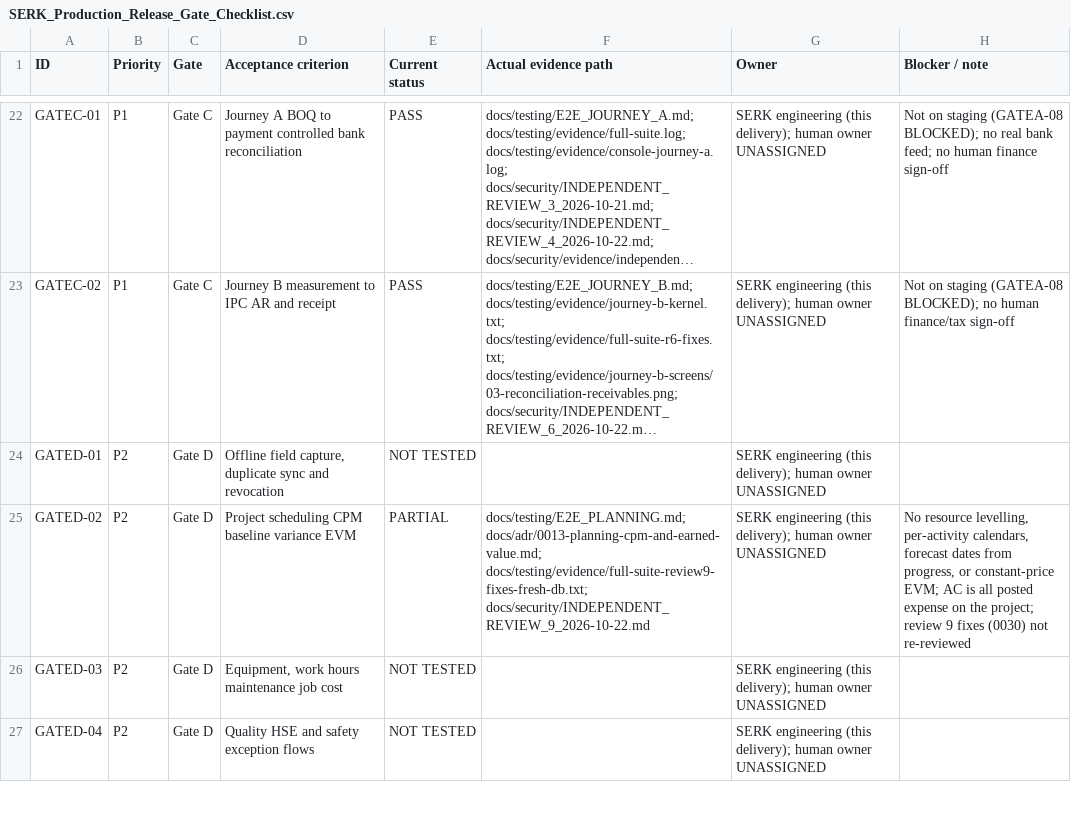
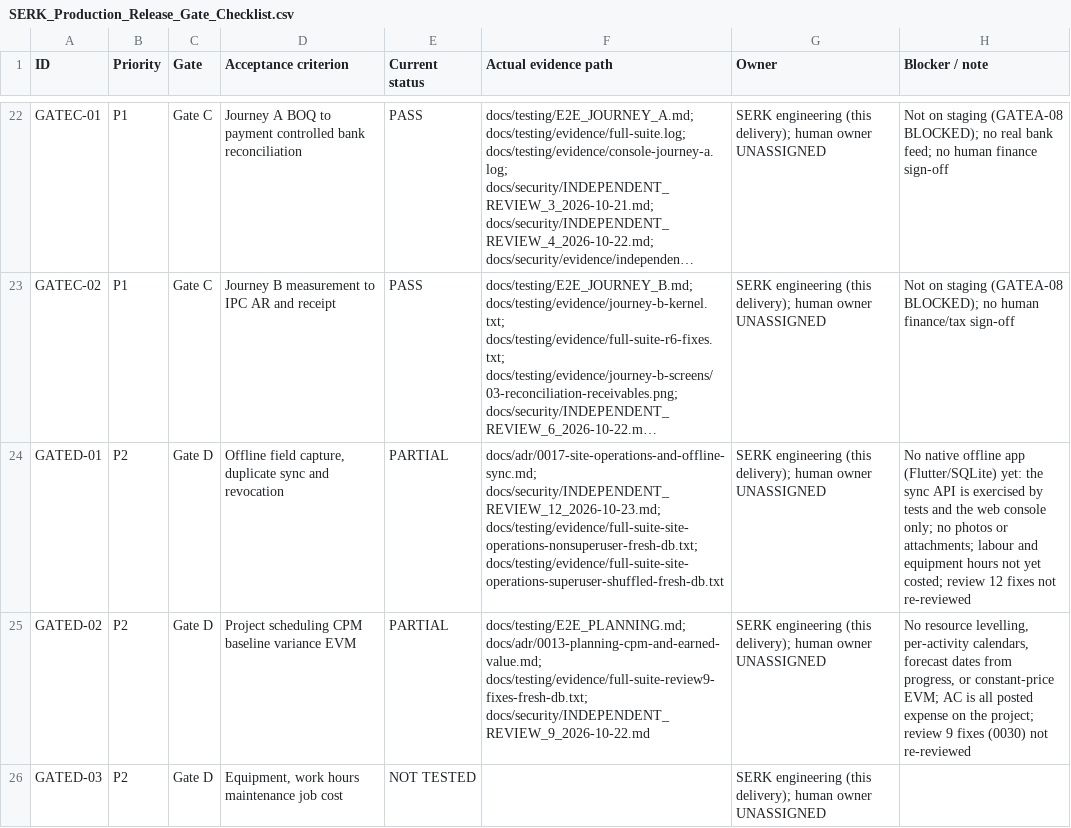
Before and after one commit to Egziu/Serk-construction, a CSV file: docs/release/SERK_Production_Release_Gate_Checklist.csv, drawn as a sheet; only a part is shown, gaps mark what is left out; the shorter side is filled out with more unchanged rows; long unchanged cells end in …; the diff names each change by its address in the sheet, - before the commit and + after, or states it on an @@ line.

```diff
--- a/docs/release/SERK_Production_Release_Gate_Checklist.csv
+++ b/docs/release/SERK_Production_Release_Gate_Checklist.csv
-E24 (Current status): NOT TESTED
+E24 (Current status): PARTIAL
-F24 (Actual evidence path): (empty)
+F24 (Actual evidence path): docs/adr/0017-site-operations-and-offline-sync.md; docs/security/INDEPENDENT_REVIEW_12_2026-10-23.md; docs/testing/evidence/full-suite-site-operations-nonsuperuser-fresh-db.txt; docs/testing/evidence/full-suite-site-operations-superuser-shuffled-fresh-db.txt
-H24 (Blocker / note): (empty)
+H24 (Blocker / note): No native offline app (Flutter/SQLite) yet: the sync API is exercised by tests and the web console only; no photos or attachments; labour and equipment hours not yet costed; review 12 fixes not re-reviewed
```
Also changed, not shown: docs/release/FEATURE_EVIDENCE_MATRIX.csv, 33 other files.
